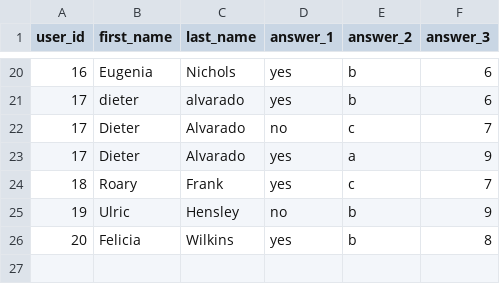
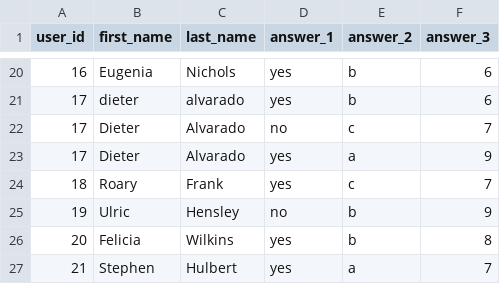
Before and after one commit to mv-adf-devops/multiverse-devops-assessment-2-honks123, a CSV file: terraform-iac/results.csv, drawn as a sheet; only a part is shown, gaps mark what is left out.

Commit message:
added user id 21 again

```diff
--- a/terraform-iac/results.csv
+++ b/terraform-iac/results.csv
@@ -26 +26,2 @@ user_id,first_name,last_name,answer_1,answer_2,answer_3
 20,Felicia,Wilkins,yes,b,8
+21,Stephen,Hulbert,yes,a,7
```
